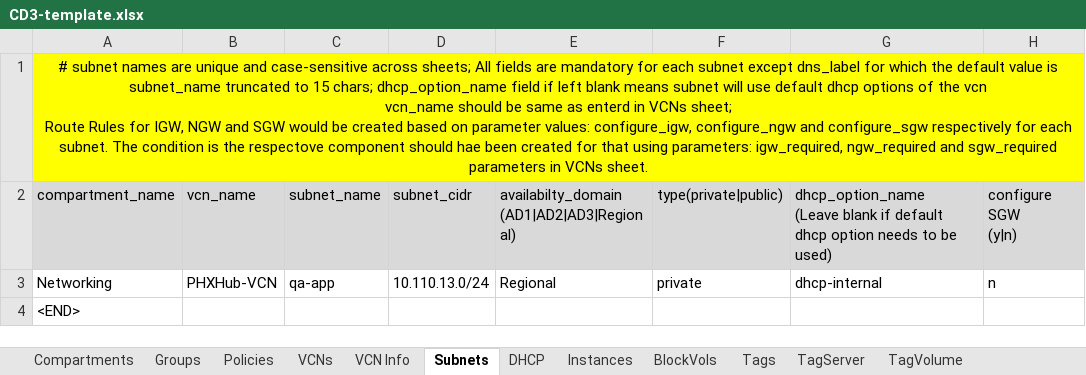
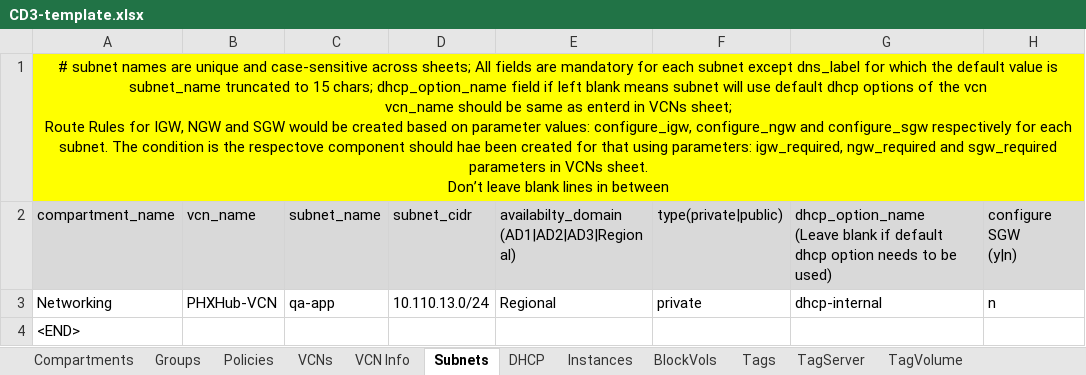
Before and after one commit to oracle-devrel/cd3-automation-toolkit, an Excel workbook: oci_tenancy/2.SetUpOCI_Via_TF_v2.0/example/CD3-template.xlsx, sheet Subnets, drawn as a sheet; only a part is shown; values as stored, in another font and other column widths than the file's, no borders; ↵ is a line break in a cell; the diff names each change by its address in the sheet, - before the commit and + after, or states it on an @@ line.

```diff
--- a/oci_tenancy/2.SetUpOCI_Via_TF_v2.0/example/CD3-template.xlsx (sheet Subnets)
+++ b/oci_tenancy/2.SetUpOCI_Via_TF_v2.0/example/CD3-template.xlsx (sheet Subnets)
-A1: …VCNs sheet.
+A1: …VCNs sheet. ↵ Don’t leave blank lines in between
```
Also changed, not shown: sheet VCNs, 2 other files.
